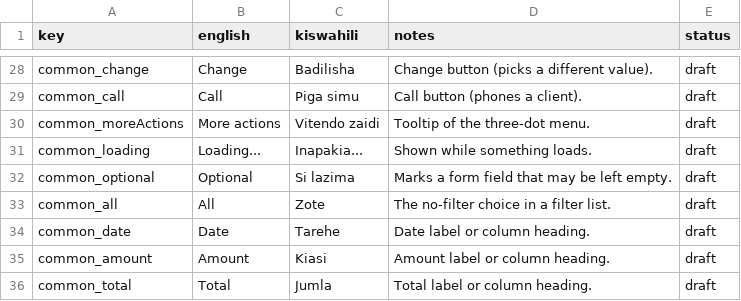
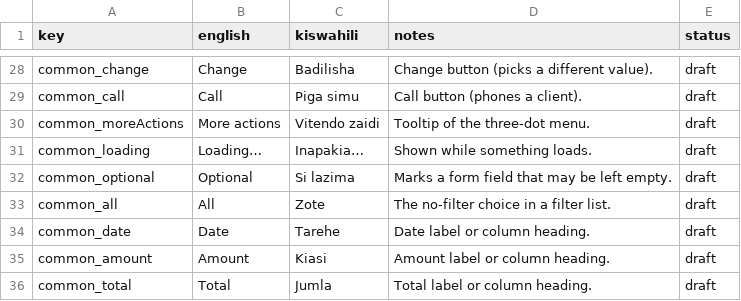
Before and after one commit to shanelvmi/VetBiz-Pro, a CSV file: docs/kiswahili_review.csv, drawn as a sheet; only a part is shown, gaps mark what is left out; the diff covers the shown part only.

```diff
--- a/docs/kiswahili_review.csv
+++ b/docs/kiswahili_review.csv
@@ -30,3 +30,3 @@ common_call,Call,Piga simu,Call button (phones a client).,draft
 common_moreActions,More actions,Vitendo zaidi,Tooltip of the three-dot menu.,draft
-common_loading,Loading...,Inapakia...,Shown while something loads.,draft
+common_loading,Loading…,Inapakia…,Shown while something loads.,draft
 common_optional,Optional,Si lazima,Marks a form field that may be left empty.,draft
```
Also changed, not shown: 35 added rows elsewhere in this file.
